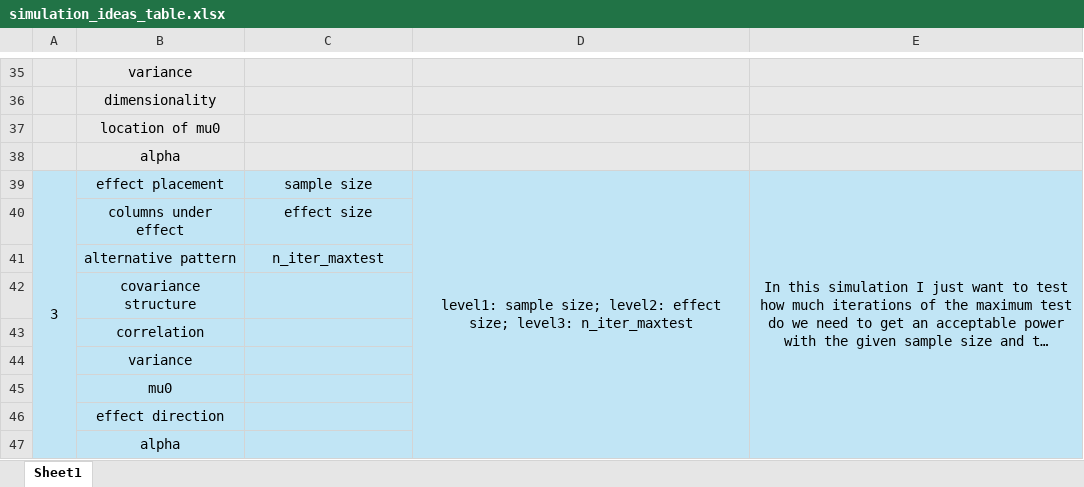
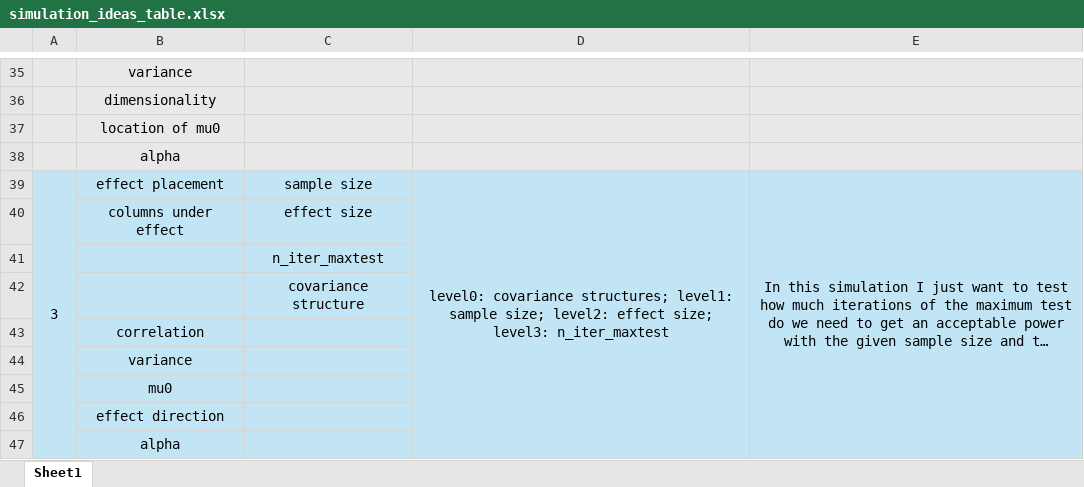
Before and after one commit to JakubLiu/MasterThesis_FUB, an Excel workbook: SIMULATION_POLIGON/simulation_ideas_table.xlsx, sheet Sheet1, drawn as a sheet; only a part is shown, gaps mark what is left out; long unchanged cells end in …; values as stored, in another font and other column widths than the file's, no borders; removed rows and columns are numbered as before the commit, all else as after; the diff names each change by its address in the sheet, - before the commit and + after, or states it on an @@ line.

Commit message:
update ideas table and add zipped sim2 output

```diff
--- a/SIMULATION_POLIGON/simulation_ideas_table.xlsx (sheet Sheet1)
+++ b/SIMULATION_POLIGON/simulation_ideas_table.xlsx (sheet Sheet1)
-D39: level1: sample…
+D39: level0: covariance structures; level1: sample…
-B41: alternative pattern
+B41: (empty)
-row 42:  | covariance structure
+row 42:  |  | covariance structure
```
Also changed, not shown: 2 other files.
